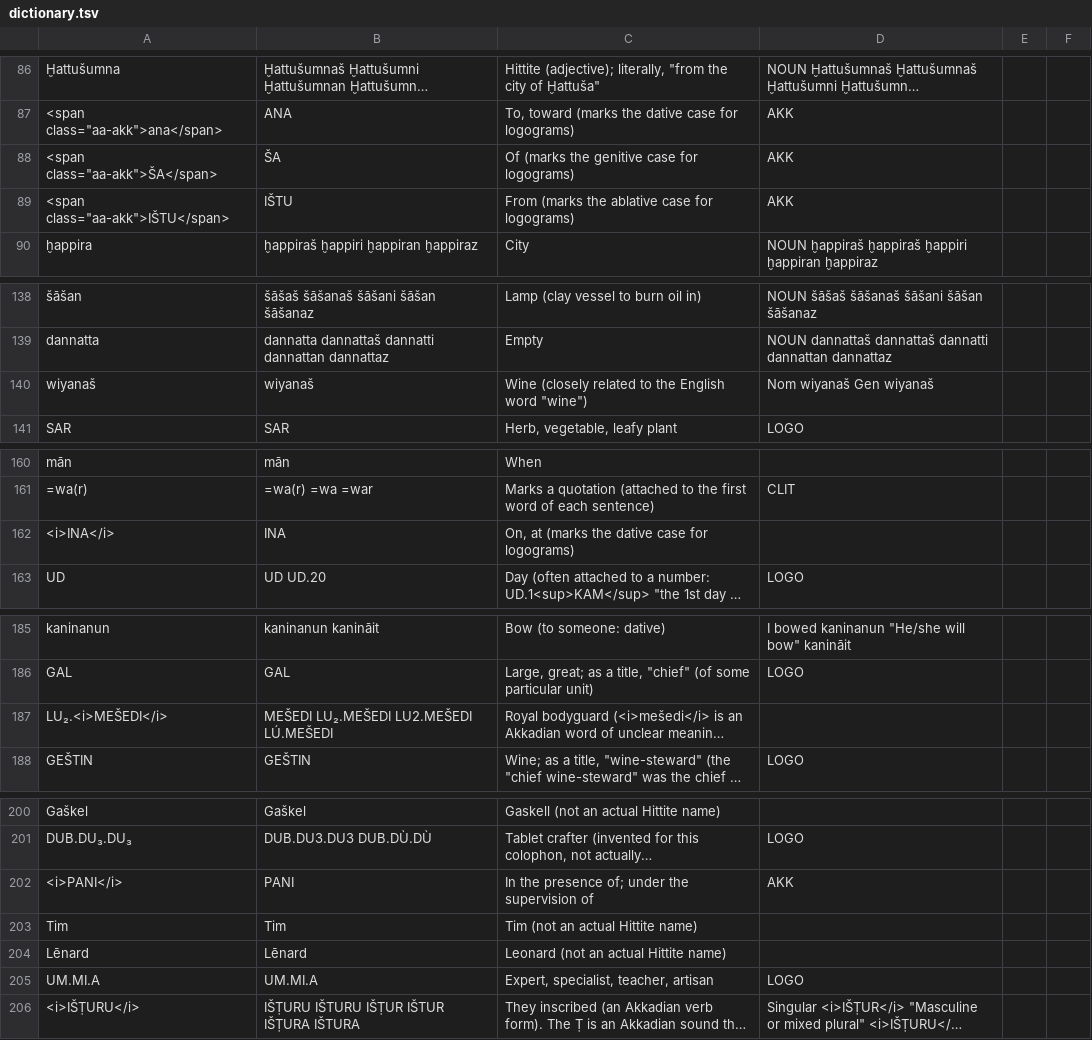
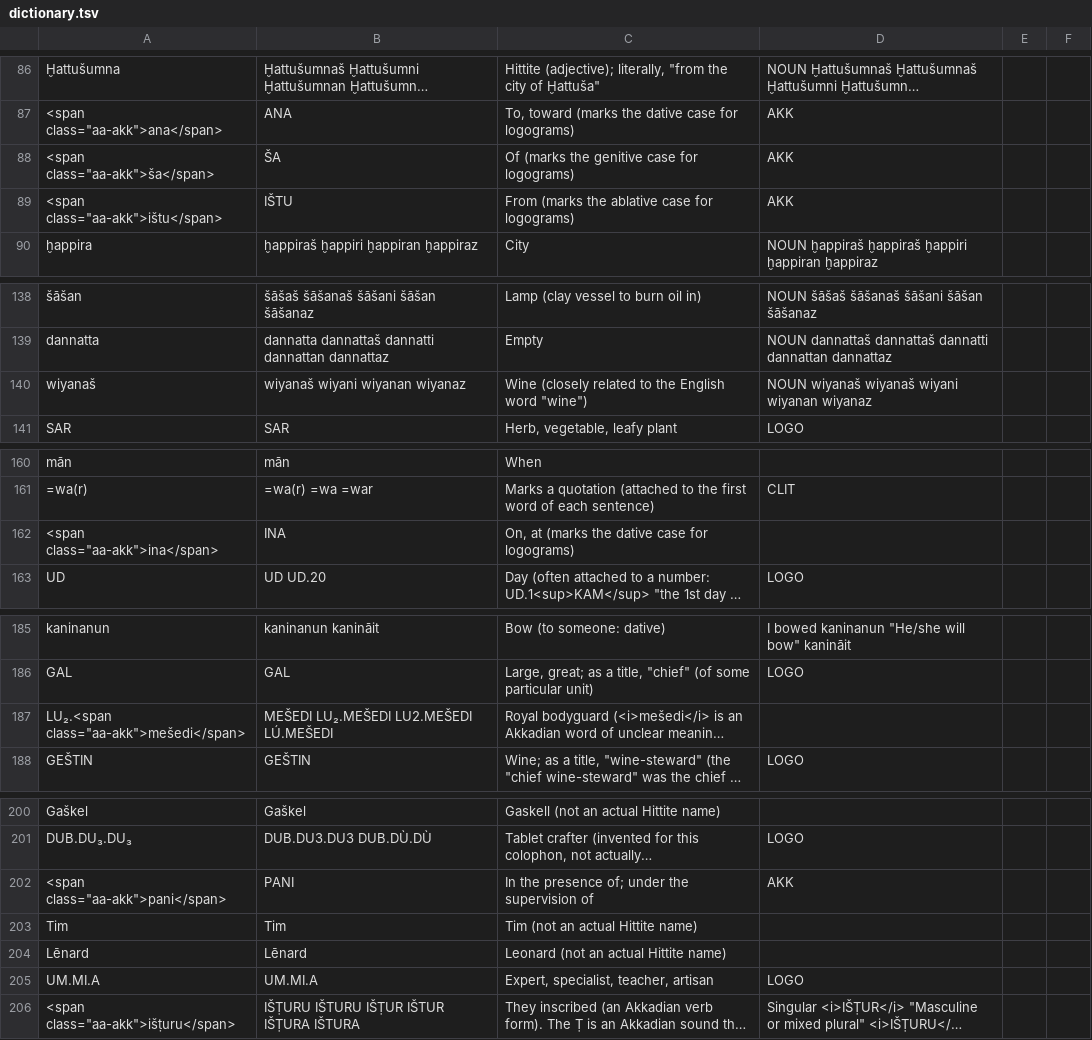
Before and after one commit to dstelzer/hittite-dialog, a TSV file: dictionary.tsv, drawn as a sheet; only a part is shown, gaps mark what is left out; long unchanged cells end in …; the diff names each change by its address in the sheet, - before the commit and + after, or states it on an @@ line.

```diff
--- a/dictionary.tsv
+++ b/dictionary.tsv
-A88: <span class="aa-akk">ŠA</span>
+A88: <span class="aa-akk">ša</span>
-A89: <span class="aa-akk">IŠTU</span>
+A89: <span class="aa-akk">ištu</span>
-B140: wiyanaš
+B140: wiyanaš wiyani wiyanan wiyanaz
-D140: Nom wiyanaš Gen wiyanaš
+D140: NOUN wiyanaš wiyanaš wiyani wiyanan wiyanaz
-A162: <i>INA</i>
+A162: <span class="aa-akk">ina</span>
-A187: LU₂.<i>MEŠEDI</i>
+A187: LU₂.<span class="aa-akk">mešedi</span>
-A202: <i>PANI</i>
+A202: <span class="aa-akk">pani</span>
-A206: <i>IŠṬURU</i>
+A206: <span class="aa-akk">išṭuru</span>
```
Also changed, not shown: 5 other files.
